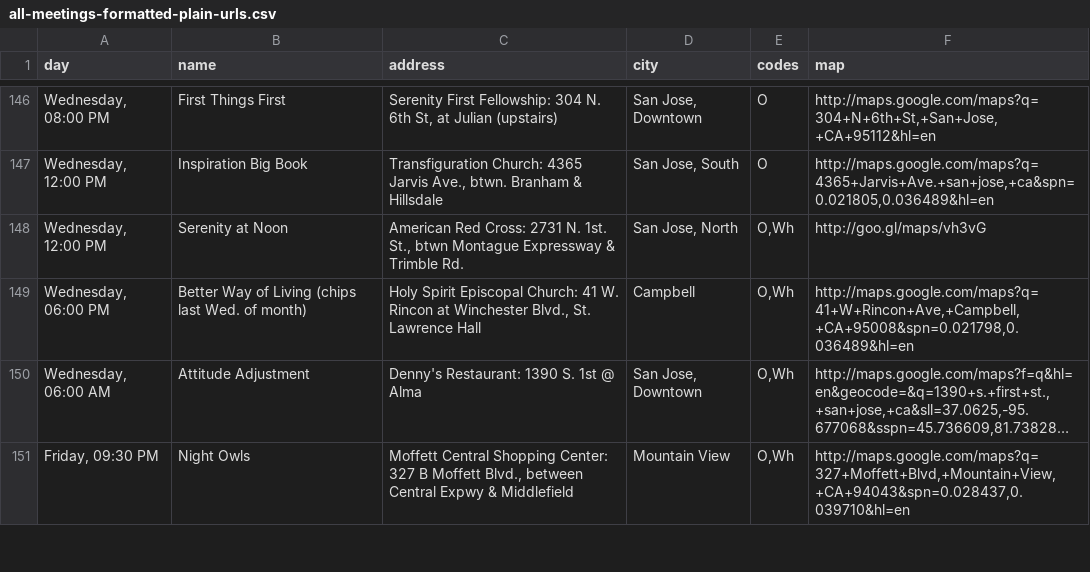
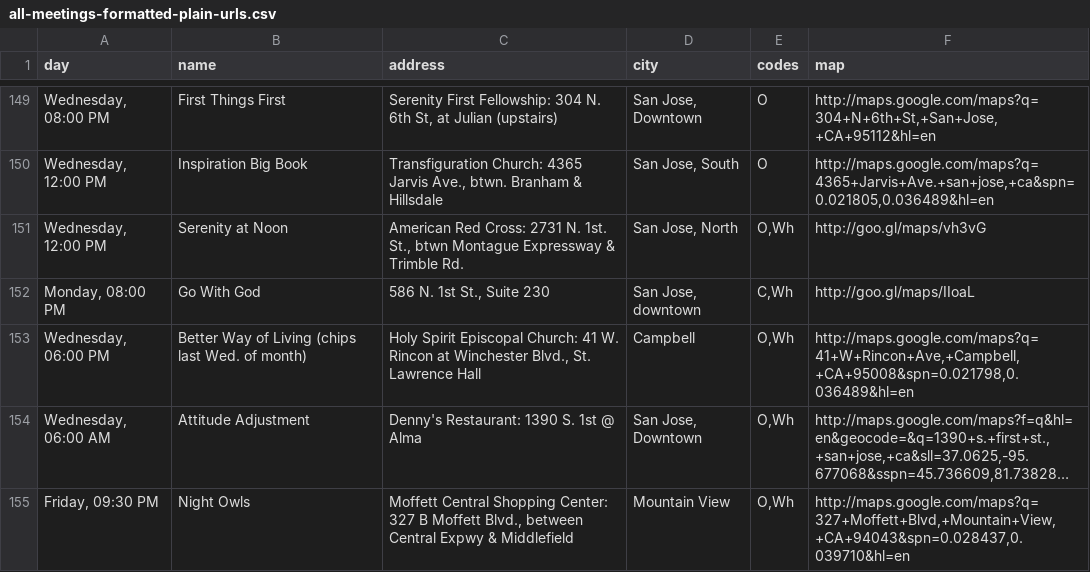
Before and after one commit to indie/pdxaa, a CSV file: db/all-meetings-formatted-plain-urls.csv, drawn as a sheet; only a part is shown, gaps mark what is left out; long unchanged cells end in …; the diff covers the shown part only.

```diff
--- a/db/all-meetings-formatted-plain-urls.csv
+++ b/db/all-meetings-formatted-plain-urls.csv
@@ -148,0 +152 @@ day,name,address,city,codes,map
+"Monday, 08:00 PM",Go With God,"586 N. 1st St., Suite 230","San Jose, downtown","C,Wh",http://goo.gl/maps/IIoaL
```
Also changed, not shown: 9 added rows, 1 removed row and 26 edited cells elsewhere in this file, 7 other files.
